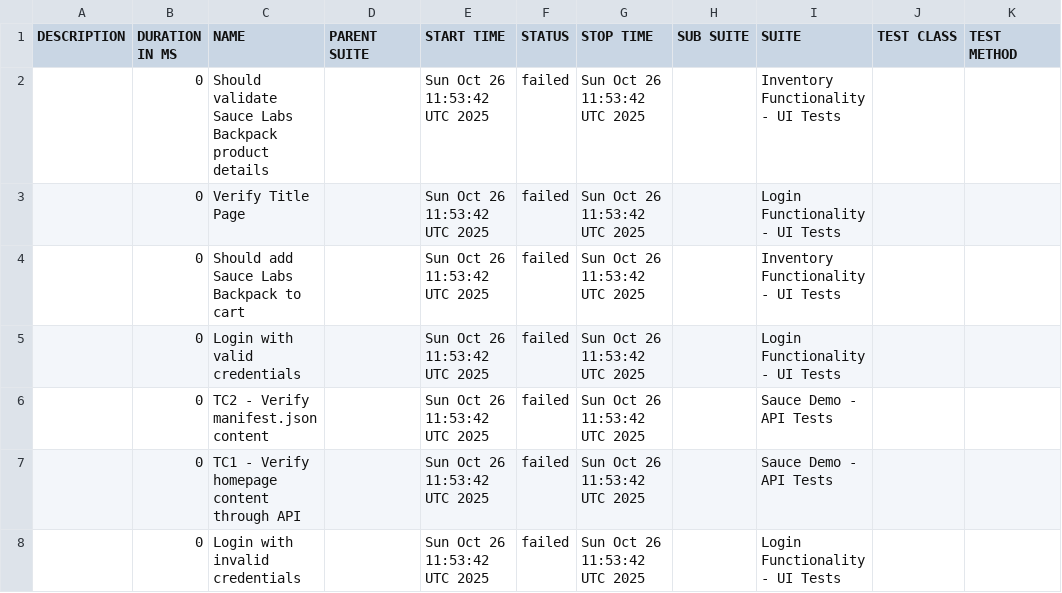
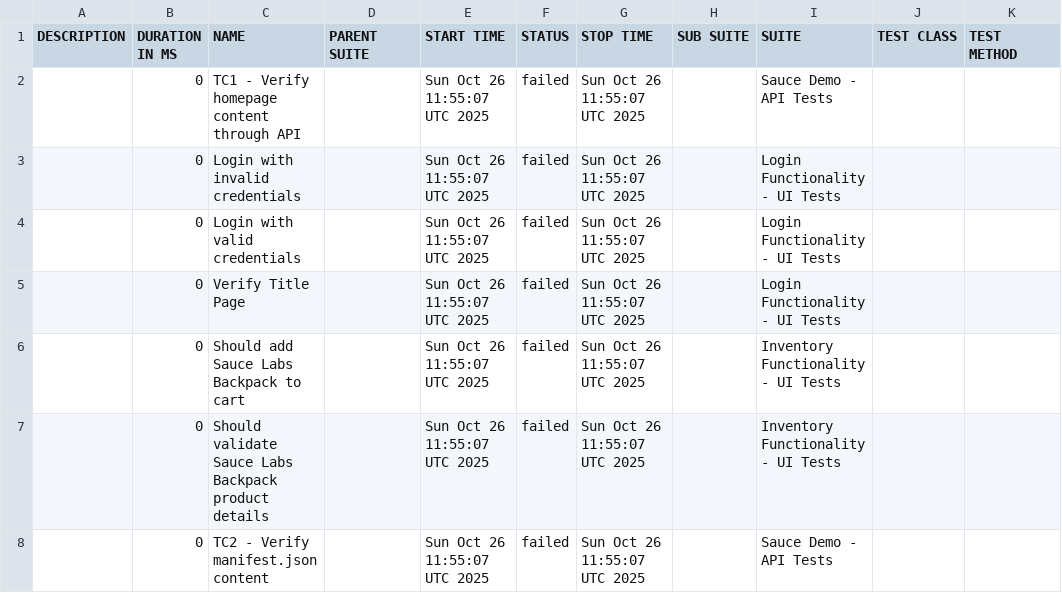
Before and after one commit to IBMSandeep/playwright-bdd-automation, a CSV file: data/suites.csv, drawn as a sheet.

```diff
--- a/data/suites.csv
+++ b/data/suites.csv
@@ -1,8 +1,8 @@
 "DESCRIPTION","DURATION IN MS","NAME","PARENT SUITE","START TIME","STATUS","STOP TIME","SUB SUITE","SUITE","TEST CLASS","TEST METHOD"
-"","0","Should validate Sauce Labs Backpack product details","","Sun Oct 26 11:53:42 UTC 2025","failed","Sun Oct 26 11:53:42 UTC 2025","","Inventory Functionality - UI Tests","",""
-"","0","Verify Title Page","","Sun Oct 26 11:53:42 UTC 2025","failed","Sun Oct 26 11:53:42 UTC 2025","","Login Functionality - UI Tests","",""
-"","0","Should add Sauce Labs Backpack to cart","","Sun Oct 26 11:53:42 UTC 2025","failed","Sun Oct 26 11:53:42 UTC 2025","","Inventory Functionality - UI Tests","",""
-"","0","Login with valid credentials","","Sun Oct 26 11:53:42 UTC 2025","failed","Sun Oct 26 11:53:42 UTC 2025","","Login Functionality - UI Tests","",""
-"","0","TC2 - Verify manifest.json content","","Sun Oct 26 11:53:42 UTC 2025","failed","Sun Oct 26 11:53:42 UTC 2025","","Sauce Demo - API Tests","",""
-"","0","TC1 - Verify homepage content through API","","Sun Oct 26 11:53:42 UTC 2025","failed","Sun Oct 26 11:53:42 UTC 2025","","Sauce Demo - API Tests","",""
-"","0","Login with invalid credentials","","Sun Oct 26 11:53:42 UTC 2025","failed","Sun Oct 26 11:53:42 UTC 2025","","Login Functionality - UI Tests","",""
+"","0","TC1 - Verify homepage content through API","","Sun Oct 26 11:55:07 UTC 2025","failed","Sun Oct 26 11:55:07 UTC 2025","","Sauce Demo - API Tests","",""
+"","0","Login with invalid credentials","","Sun Oct 26 11:55:07 UTC 2025","failed","Sun Oct 26 11:55:07 UTC 2025","","Login Functionality - UI Tests","",""
+"","0","Login with valid credentials","","Sun Oct 26 11:55:07 UTC 2025","failed","Sun Oct 26 11:55:07 UTC 2025","","Login Functionality - UI Tests","",""
+"","0","Verify Title Page","","Sun Oct 26 11:55:07 UTC 2025","failed","Sun Oct 26 11:55:07 UTC 2025","","Login Functionality - UI Tests","",""
+"","0","Should add Sauce Labs Backpack to cart","","Sun Oct 26 11:55:07 UTC 2025","failed","Sun Oct 26 11:55:07 UTC 2025","","Inventory Functionality - UI Tests","",""
+"","0","Should validate Sauce Labs Backpack product details","","Sun Oct 26 11:55:07 UTC 2025","failed","Sun Oct 26 11:55:07 UTC 2025","","Inventory Functionality - UI Tests","",""
+"","0","TC2 - Verify manifest.json content","","Sun Oct 26 11:55:07 UTC 2025","failed","Sun Oct 26 11:55:07 UTC 2025","","Sauce Demo - API Tests","",""
```
Also changed, not shown: data/behaviors.csv, 29 other files.
